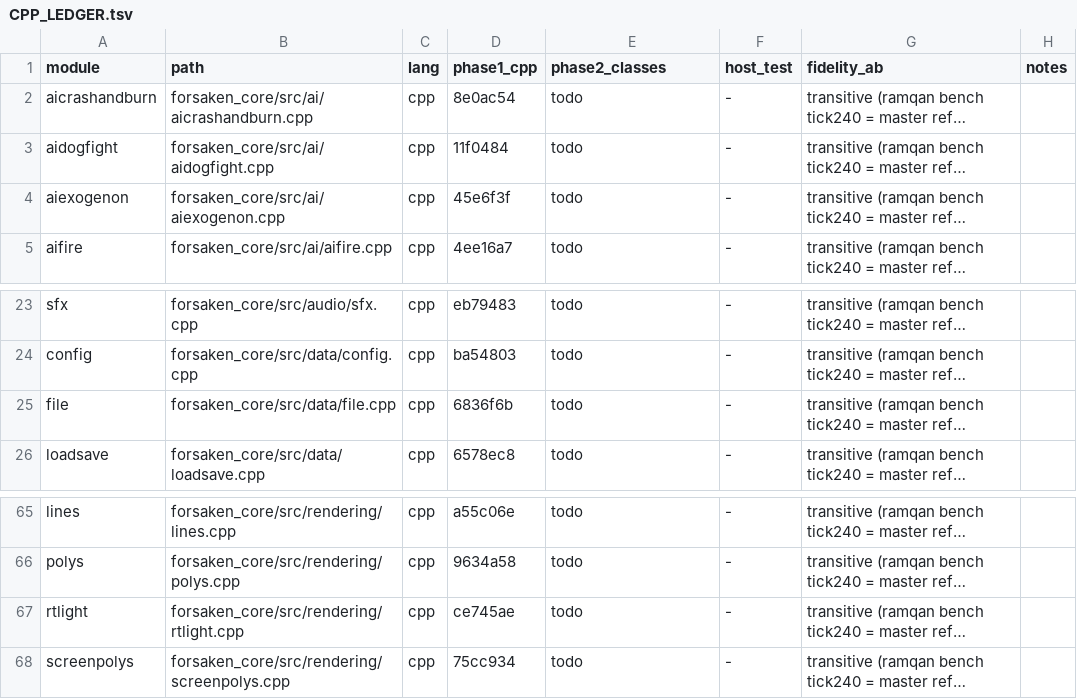
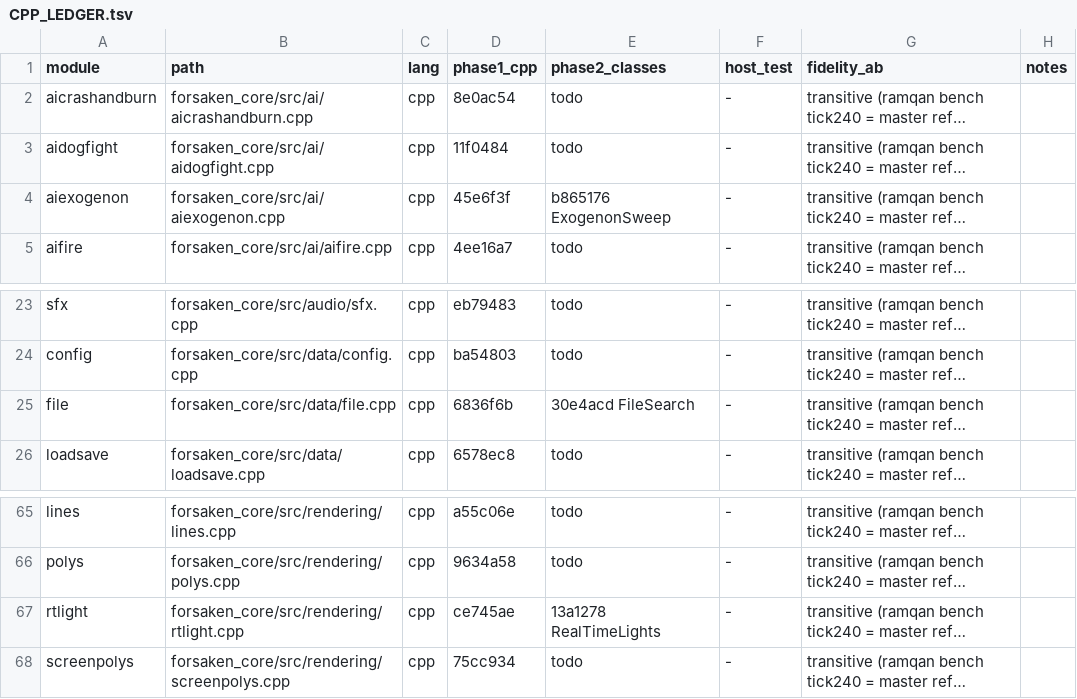
Before and after one commit to colbyshores/forsaken-3ds, a TSV file: docs/CPP_LEDGER.tsv, drawn as a sheet; only a part is shown, gaps mark what is left out; long unchanged cells end in …; the diff covers the shown part only; the diff names each change by its address in the sheet, - before the commit and + after, or states it on an @@ line.

Commit message:
Record the phase-2 class conversions in the C++ ledger
Fill phase2_classes for the 13 modules converted so far with the commit
and the class name. Modules whose exported globals are still globals are
marked "(private part)", and the notes say which globals remain.

```diff
--- a/docs/CPP_LEDGER.tsv
+++ b/docs/CPP_LEDGER.tsv
-E4 (phase2_classes): todo
+E4 (phase2_classes): b865176 ExogenonSweep
-E25 (phase2_classes): todo
+E25 (phase2_classes): 30e4acd FileSearch
-E67 (phase2_classes): todo
+E67 (phase2_classes): 13a1278 RealTimeLights
```
Also changed, not shown: 16 edited cells elsewhere in this file.
